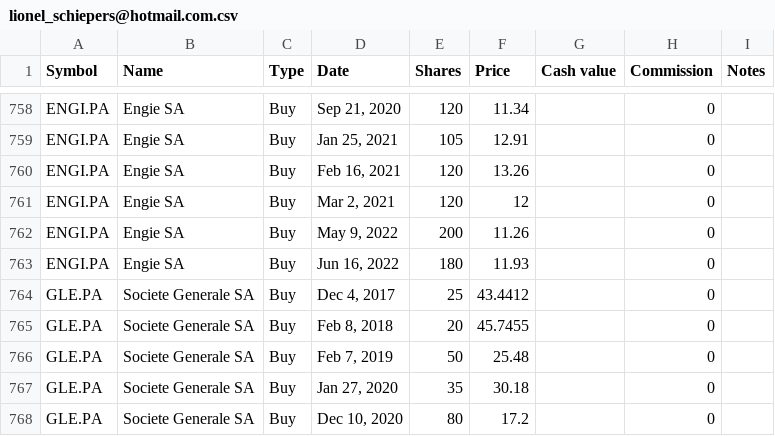
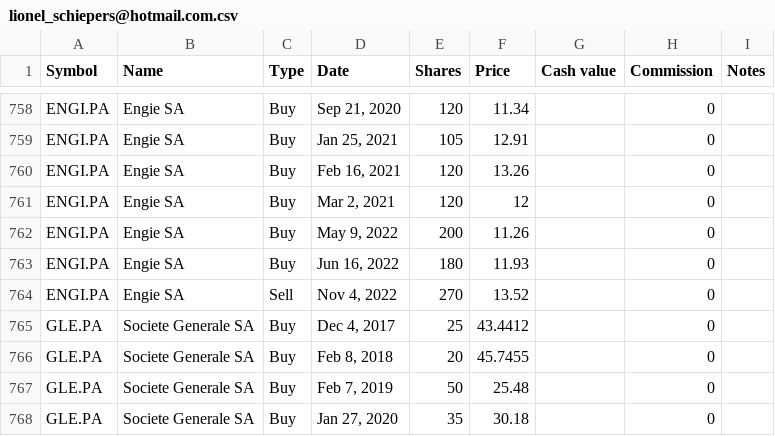
Before and after one commit to lionelschiepers/MyStock, a CSV file: MyStockWeb/Data/lionel_schiepers@hotmail.com.csv, drawn as a sheet; only a part is shown, gaps mark what is left out; the shorter side is filled out with more unchanged rows.

```diff
--- a/MyStockWeb/Data/lionel_schiepers@hotmail.com.csv
+++ b/MyStockWeb/Data/lionel_schiepers@hotmail.com.csv
@@ -763,2 +763,3 @@ ENGI.PA,Engie SA,Buy,"May 9, 2022",200,11.26,,0,
 ENGI.PA,Engie SA,Buy,"Jun 16, 2022",180,11.93,,0,
+ENGI.PA,Engie SA,Sell,"Nov 4, 2022",270,13.52,,0,
 GLE.PA,Societe Generale SA,Buy,"Dec 4, 2017",25,43.4412,,0,
```
Also changed, not shown: MyStockWeb/Data/1.csv.
